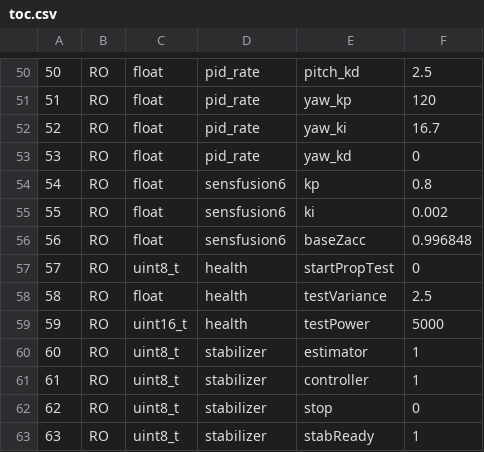
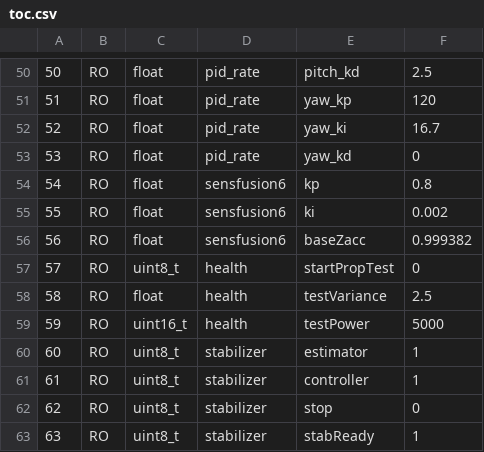
Before and after one commit to M-R-VulcaN/crazyflie-link-cpp-expanded, a CSV file: toc.csv, drawn as a sheet; only a part is shown, gaps mark what is left out.

```diff
--- a/toc.csv
+++ b/toc.csv
@@ -55,3 +55,3 @@
 55,RO,float,sensfusion6,ki,0.002
-56,RO,float,sensfusion6,baseZacc,0.996848
+56,RO,float,sensfusion6,baseZacc,0.999382
 57,RO,uint8_t,health,startPropTest,0
```
Also changed, not shown: 4 other files.
